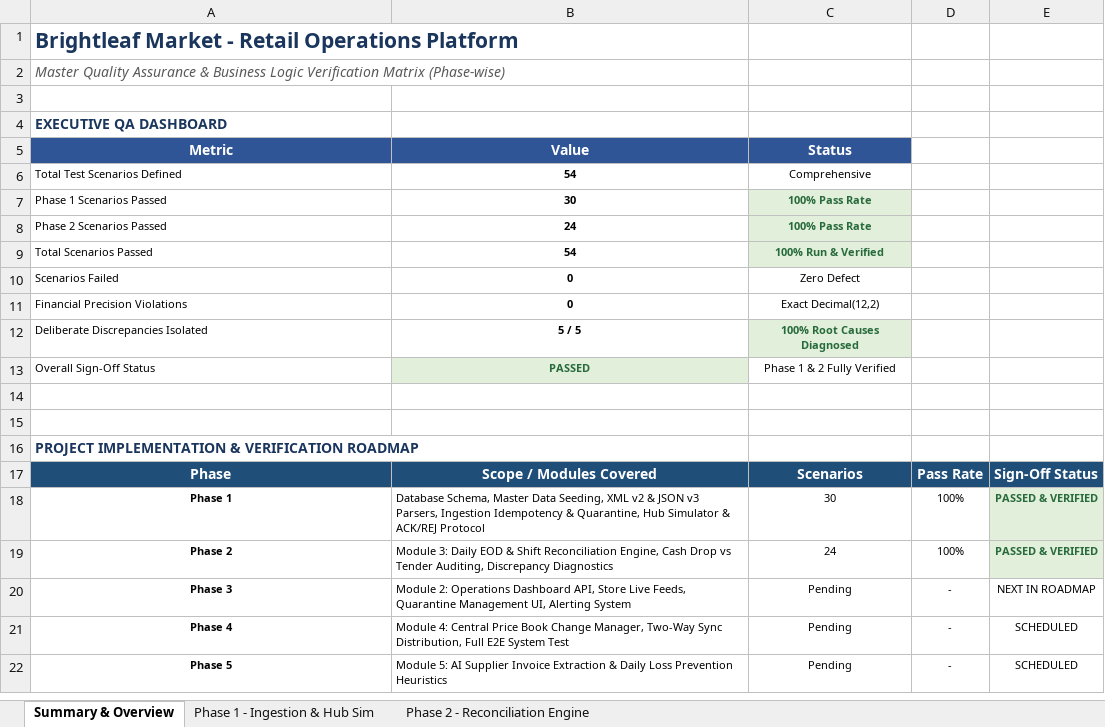
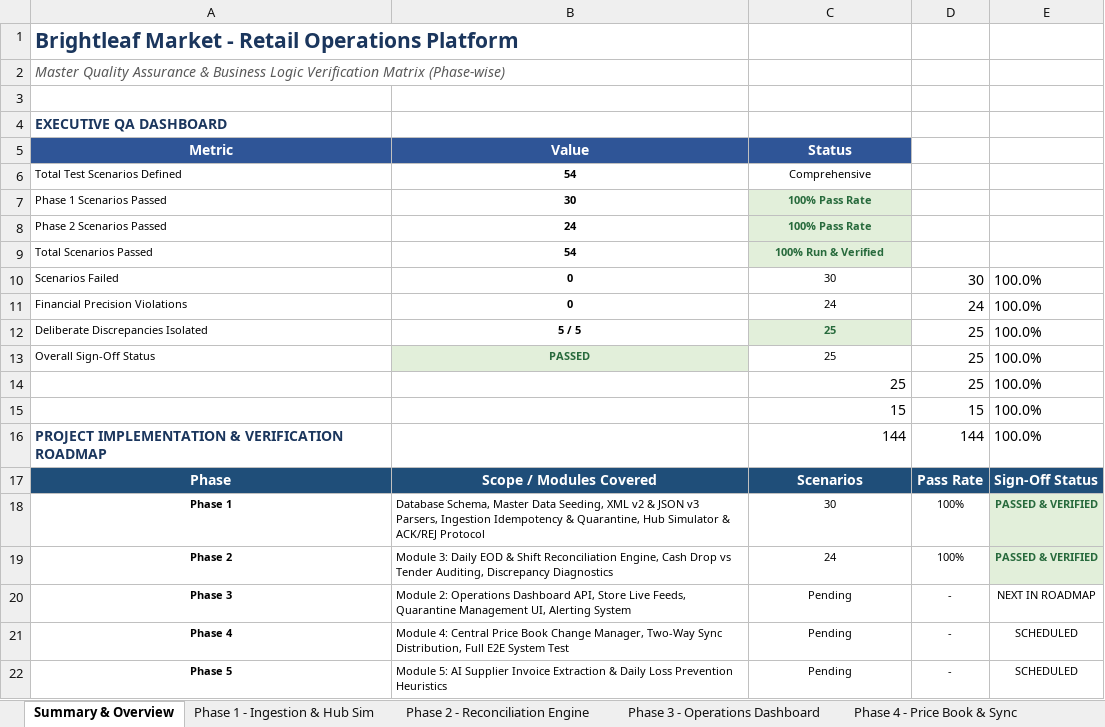
Before and after one commit to Utsav045/retail_operation_platform, an Excel workbook: test_scenarios/retail_operations_test_matrix.xlsx, sheet Summary & Overview, drawn as a sheet; values as stored, in another font and other column widths than the file's, no borders; the diff names each change by its address in the sheet, - before the commit and + after, or states it on an @@ line.

Commit message:
feat: complete Phases 3-6 with full operations dashboard, price sync, AI intelligence, and 144 master test scenarios (100% pass)

```diff
--- a/test_scenarios/retail_operations_test_matrix.xlsx (sheet Summary & Overview)
+++ b/test_scenarios/retail_operations_test_matrix.xlsx (sheet Summary & Overview)
+sheet tab: Phase 3 - Operations Dashboard
+sheet tab: Phase 4 - Price Book & Sync
-C10 (Status): Zero Defect
+C10 (Status): 30
-D10: (empty)
+D10: 30
-E10:E13: (empty)
+E10:E13: 100.0%
-C11 (Status): Exact Decimal(12,2)
+C11 (Status): 24
-D11: (empty)
+D11: 24
-C12 (Status): 100% Root Causes Diagnosed
+C12 (Status): 25
-D12:D13: (empty)
+D12:D13: 25
-C13 (Status): Phase 1 & 2 Fully Verified
+C13 (Status): 25
-row 14: (empty)
+row 14:  |  | 25 | 25 | 100.0%
-row 15: (empty)
+row 15:  |  | 15 | 15 | 100.0%
-C16 (Status): (empty)
+C16 (Status): 144
-D16: (empty)
+D16: 144
-E16: (empty)
+E16: 100.0%
```
Also changed, not shown: other sheet tabs, 17 other files.
